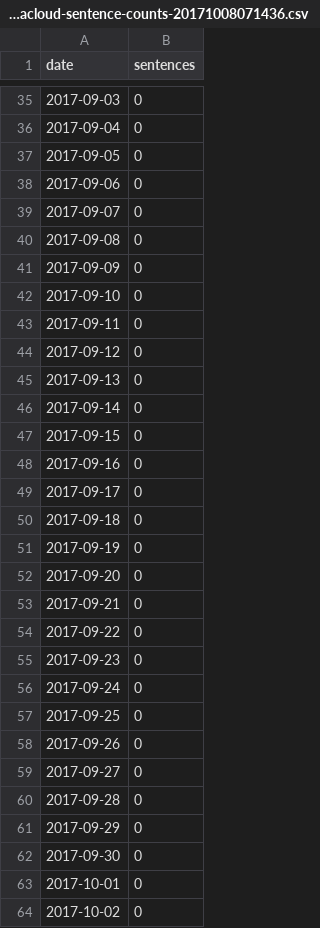
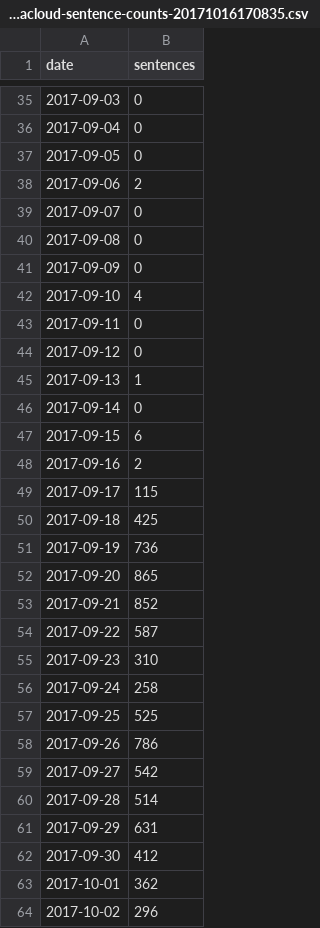
Before and after one commit to majohansson/maria-puerto-rico, a CSV file: data/mediacloud-hurricanes/mediacloud-sentence-counts-20171016170835.csv (was data/mediacloud-hurricanes/mediacloud-sentence-counts-20171008071436.csv), drawn as a sheet; only a part is shown, gaps mark what is left out; the diff covers the shown part only.

```diff
--- a/data/mediacloud-hurricanes/mediacloud-sentence-counts-20171008071436.csv
+++ b/data/mediacloud-hurricanes/mediacloud-sentence-counts-20171016170835.csv
@@ -37,3 +37,3 @@ date,sentences
 "2017-09-05",0
-"2017-09-06",0
+"2017-09-06",2
 "2017-09-07",0
@@ -41,24 +41,24 @@ date,sentences
 "2017-09-09",0
-"2017-09-10",0
+"2017-09-10",4
 "2017-09-11",0
 "2017-09-12",0
-"2017-09-13",0
+"2017-09-13",1
 "2017-09-14",0
-"2017-09-15",0
-"2017-09-16",0
-"2017-09-17",0
-"2017-09-18",0
-"2017-09-19",0
-"2017-09-20",0
-"2017-09-21",0
-"2017-09-22",0
-"2017-09-23",0
-"2017-09-24",0
-"2017-09-25",0
-"2017-09-26",0
-"2017-09-27",0
-"2017-09-28",0
-"2017-09-29",0
-"2017-09-30",0
-"2017-10-01",0
-"2017-10-02",0
+"2017-09-15",6
+"2017-09-16",2
+"2017-09-17",115
+"2017-09-18",425
+"2017-09-19",736
+"2017-09-20",865
+"2017-09-21",852
+"2017-09-22",587
+"2017-09-23",310
+"2017-09-24",258
+"2017-09-25",525
+"2017-09-26",786
+"2017-09-27",542
+"2017-09-28",514
+"2017-09-29",631
+"2017-09-30",412
+"2017-10-01",362
+"2017-10-02",296
```
Also changed, not shown: 9 added rows and 7 edited cells elsewhere in this file, data/multiTimeline.csv, data/multiTimelineStates.csv, 27 other files.
